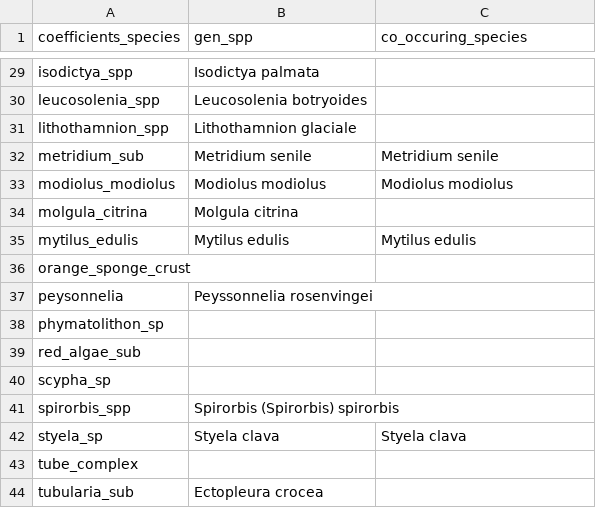
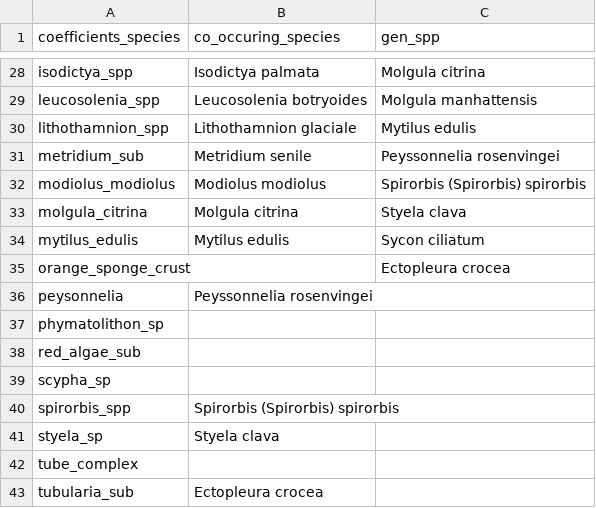
Before and after one commit to BAMcCollum/rock_wall_change_thermal_preference, a CSV file: data/co_occuring_species.csv, drawn as a sheet; only a part is shown, gaps mark what is left out; addresses are those after the commit; the diff covers the shown part only; the diff names each change by its address in the sheet, - before the commit and + after, or states it on an @@ line.

```diff
--- a/data/co_occuring_species.csv
+++ b/data/co_occuring_species.csv
-B1: gen_spp
+B1: co_occuring_species
-C1: co_occuring_species
+C1: gen_spp
-C28 (gen_spp): (empty)
+C28 (gen_spp): Molgula citrina
-C29 (gen_spp): (empty)
+C29 (gen_spp): Molgula manhattensis
-C30 (gen_spp): (empty)
+C30 (gen_spp): Mytilus edulis
-C31 (gen_spp): Metridium senile
+C31 (gen_spp): Peyssonnelia rosenvingei
-C32 (gen_spp): Modiolus modiolus
+C32 (gen_spp): Spirorbis (Spirorbis) spirorbis
-C33 (gen_spp): (empty)
+C33 (gen_spp): Styela clava
-C34 (gen_spp): Mytilus edulis
+C34 (gen_spp): Sycon ciliatum
-C35 (gen_spp): (empty)
+C35 (gen_spp): Ectopleura crocea
-C41 (gen_spp): Styela clava
+C41 (gen_spp): (empty)
```
Also changed, not shown: 1 removed row and 22 edited cells elsewhere in this file.
